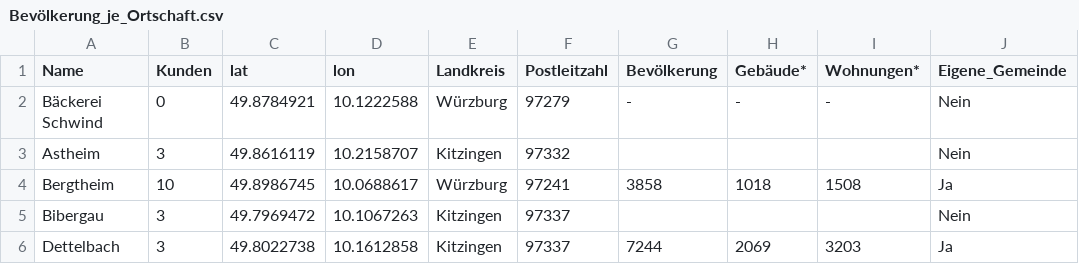
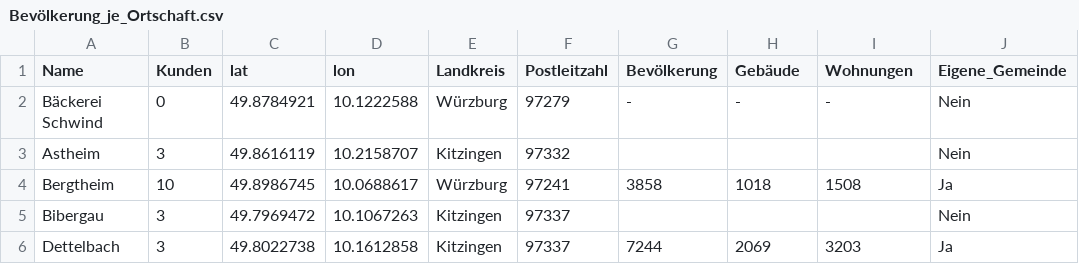
Before and after one commit to BeggaJoe/Bakery_Routing_Optimization, a CSV file: Bevölkerung_je_Ortschaft.csv, drawn as a sheet; only a part is shown; the diff names each change by its address in the sheet, - before the commit and + after, or states it on an @@ line.

Commit message:
Update Bevölkerung_je_Ortschaft.csv

```diff
--- a/Bevölkerung_je_Ortschaft.csv
+++ b/Bevölkerung_je_Ortschaft.csv
-H1: Gebäude*
+H1: Gebäude
-I1: Wohnungen*
+I1: Wohnungen
```
